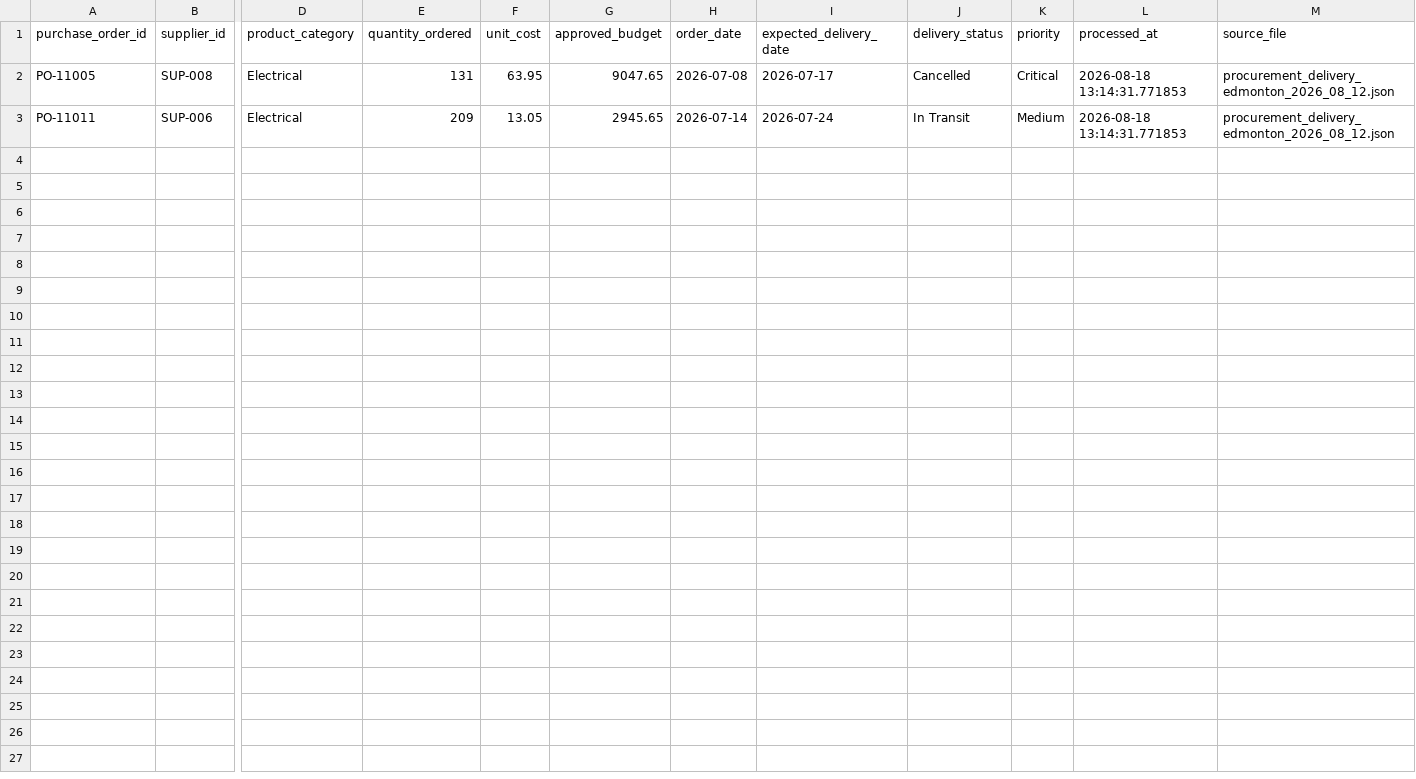
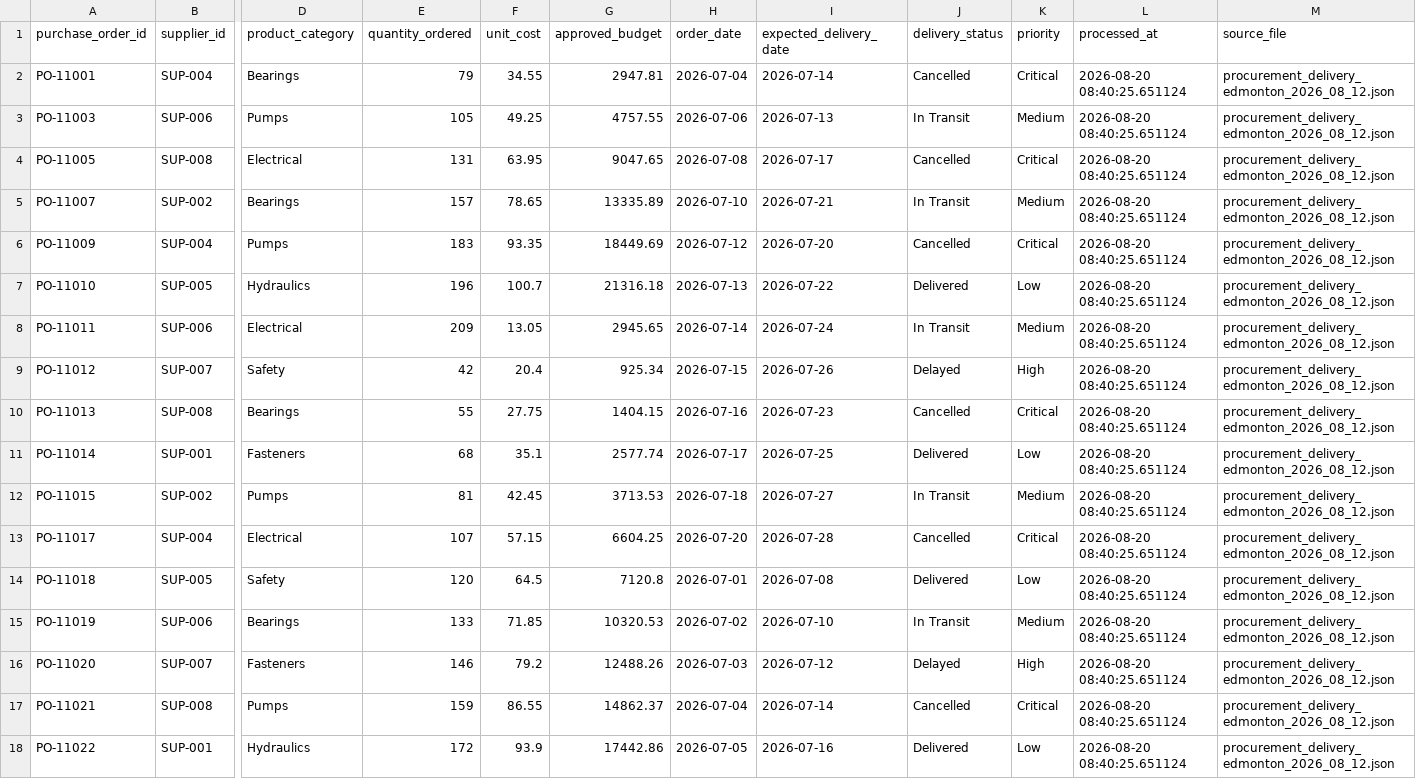
Before and after one commit to joashngesa/python-phase-2, a CSV file: python_optimized/zoezi_field/10procurement_delivery_compliance_pipeline/data/processed/valid/procurement_delivery_edmonton_2026_08_12_valid.csv, drawn as a sheet; only a part is shown, gaps mark what is left out; addresses are those after the commit; rows hold the shown columns only; the diff names each change by its address in the sheet, - before the commit and + after, or states it on an @@ line.

```diff
--- a/python_optimized/zoezi_field/10procurement_delivery_compliance_pipeline/data/processed/valid/procurement_delivery_edmonton_2026_08_12_valid.csv
+++ b/python_optimized/zoezi_field/10procurement_delivery_compliance_pipeline/data/processed/valid/procurement_delivery_edmonton_2026_08_12_valid.csv
+row 2: PO-11001 | SUP-004 | Bearings | 79 | 34.55 | 2947.81 | 2026-07-04 | 2026-07-14 | Cancelled | Critical | 2026-08-20 08:40:25.651124 | procurement_delivery_edmonton_2026_08_12.json
+row 3: PO-11003 | SUP-006 | Pumps | 105 | 49.25 | 4757.55 | 2026-07-06 | 2026-07-13 | In Transit | Medium | 2026-08-20 08:40:25.651124 | procurement_delivery_edmonton_2026_08_12.json
-L4 (processed_at): 2026-08-18 13:14:31.771853
+L4 (processed_at): 2026-08-20 08:40:25.651124
+row 5: PO-11007 | SUP-002 | Bearings | 157 | 78.65 | 13335.89 | 2026-07-10 | 2026-07-21 | In Transit | Medium | 2026-08-20 08:40:25.651124 | procurement_delivery_edmonton_2026_08_12.json
+row 6: PO-11009 | SUP-004 | Pumps | 183 | 93.35 | 18449.69 | 2026-07-12 | 2026-07-20 | Cancelled | Critical | 2026-08-20 08:40:25.651124 | procurement_delivery_edmonton_2026_08_12.json
+row 7: PO-11010 | SUP-005 | Hydraulics | 196 | 100.7 | 21316.18 | 2026-07-13 | 2026-07-22 | Delivered | Low | 2026-08-20 08:40:25.651124 | procurement_delivery_edmonton_2026_08_12.json
-L8 (processed_at): 2026-08-18 13:14:31.771853
+L8 (processed_at): 2026-08-20 08:40:25.651124
+row 9: PO-11012 | SUP-007 | Safety | 42 | 20.4 | 925.34 | 2026-07-15 | 2026-07-26 | Delayed | High | 2026-08-20 08:40:25.651124 | procurement_delivery_edmonton_2026_08_12.json
+row 10: PO-11013 | SUP-008 | Bearings | 55 | 27.75 | 1404.15 | 2026-07-16 | 2026-07-23 | Cancelled | Critical | 2026-08-20 08:40:25.651124 | procurement_delivery_edmonton_2026_08_12.json
+row 11: PO-11014 | SUP-001 | Fasteners | 68 | 35.1 | 2577.74 | 2026-07-17 | 2026-07-25 | Delivered | Low | 2026-08-20 08:40:25.651124 | procurement_delivery_edmonton_2026_08_12.json
+row 12: PO-11015 | SUP-002 | Pumps | 81 | 42.45 | 3713.53 | 2026-07-18 | 2026-07-27 | In Transit | Medium | 2026-08-20 08:40:25.651124 | procurement_delivery_edmonton_2026_08_12.json
+row 13: PO-11017 | SUP-004 | Electrical | 107 | 57.15 | 6604.25 | 2026-07-20 | 2026-07-28 | Cancelled | Critical | 2026-08-20 08:40:25.651124 | procurement_delivery_edmonton_2026_08_12.json
+row 14: PO-11018 | SUP-005 | Safety | 120 | 64.5 | 7120.8 | 2026-07-01 | 2026-07-08 | Delivered | Low | 2026-08-20 08:40:25.651124 | procurement_delivery_edmonton_2026_08_12.json
+row 15: PO-11019 | SUP-006 | Bearings | 133 | 71.85 | 10320.53 | 2026-07-02 | 2026-07-10 | In Transit | Medium | 2026-08-20 08:40:25.651124 | procurement_delivery_edmonton_2026_08_12.json
+row 16: PO-11020 | SUP-007 | Fasteners | 146 | 79.2 | 12488.26 | 2026-07-03 | 2026-07-12 | Delayed | High | 2026-08-20 08:40:25.651124 | procurement_delivery_edmonton_2026_08_12.json
+row 17: PO-11021 | SUP-008 | Pumps | 159 | 86.55 | 14862.37 | 2026-07-04 | 2026-07-14 | Cancelled | Critical | 2026-08-20 08:40:25.651124 | procurement_delivery_edmonton_2026_08_12.json
+row 18: PO-11022 | SUP-001 | Hydraulics | 172 | 93.9 | 17442.86 | 2026-07-05 | 2026-07-16 | Delivered | Low | 2026-08-20 08:40:25.651124 | procurement_delivery_edmonton_2026_08_12.json
```
Also changed, not shown: python_optimized/zoezi_field/10procurement_delivery_compliance_pipeline/data/processed/duplicates/procurement_delivery_edmonton_2026_08_12_duplicates.csv, python_optimized/zoezi_field/10procurement_delivery_compliance_pipeline/data/processed/duplicates/procurement_delivery_lethbridge_2026_08_12_duplicates.csv, 27 other files.
